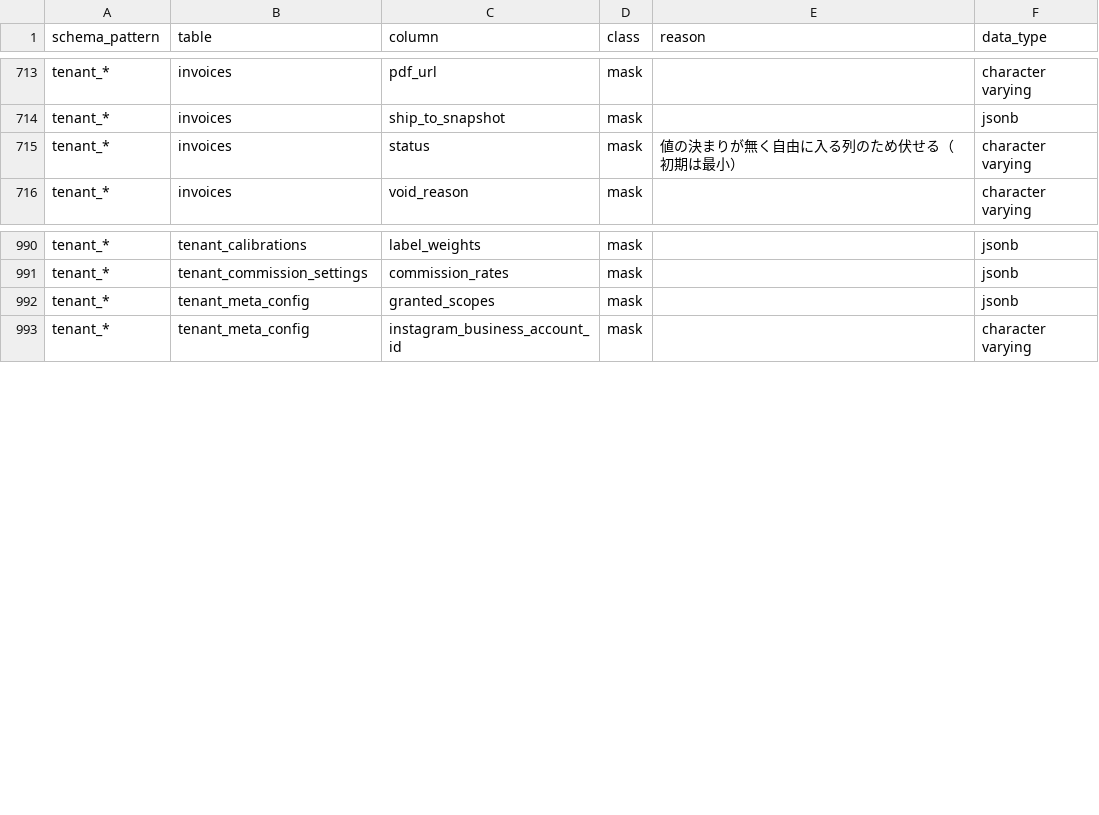
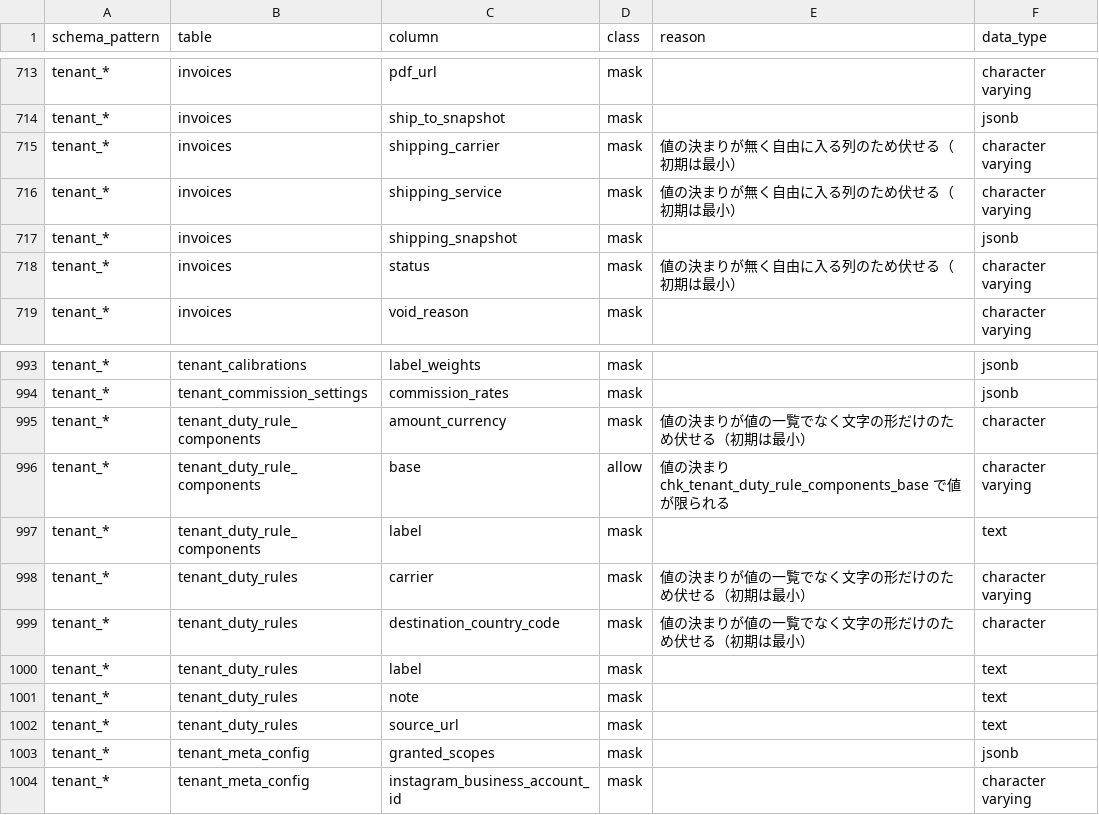
Before and after one commit to shingo-ops/salesanchor, a TSV file: docs/handoff/cloud-case-ai/stage1-column-class.tsv, drawn as a sheet; only a part is shown, gaps mark what is left out.

```diff
--- a/docs/handoff/cloud-case-ai/stage1-column-class.tsv
+++ b/docs/handoff/cloud-case-ai/stage1-column-class.tsv
@@ -714,2 +714,5 @@ tenant_*	invoices	pdf_url	mask		character varying
 tenant_*	invoices	ship_to_snapshot	mask		jsonb
+tenant_*	invoices	shipping_carrier	mask	値の決まりが無く自由に入る列のため伏せる（初期は最小）	character varying
+tenant_*	invoices	shipping_service	mask	値の決まりが無く自由に入る列のため伏せる（初期は最小）	character varying
+tenant_*	invoices	shipping_snapshot	mask		jsonb
 tenant_*	invoices	status	mask	値の決まりが無く自由に入る列のため伏せる（初期は最小）	character varying
@@ -991,2 +994,10 @@ tenant_*	tenant_calibrations	label_weights	mask		jsonb
 tenant_*	tenant_commission_settings	commission_rates	mask		jsonb
+tenant_*	tenant_duty_rule_components	amount_currency	mask	値の決まりが値の一覧でなく文字の形だけのため伏せる（初期は最小）	character
+tenant_*	tenant_duty_rule_components	base	allow	値の決まり chk_tenant_duty_rule_components_base で値が限られる	character varying
+tenant_*	tenant_duty_rule_components	label	mask		text
+tenant_*	tenant_duty_rules	carrier	mask	値の決まりが値の一覧でなく文字の形だけのため伏せる（初期は最小）	character varying
+tenant_*	tenant_duty_rules	destination_country_code	mask	値の決まりが値の一覧でなく文字の形だけのため伏せる（初期は最小）	character
+tenant_*	tenant_duty_rules	label	mask		text
+tenant_*	tenant_duty_rules	note	mask		text
+tenant_*	tenant_duty_rules	source_url	mask		text
 tenant_*	tenant_meta_config	granted_scopes	mask		jsonb
```
Also changed, not shown: scripts/migration-guard/reference-allowlist.tsv, 8 other files.
